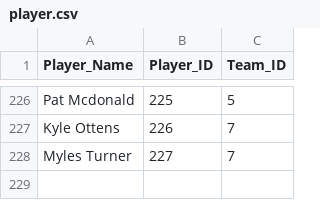
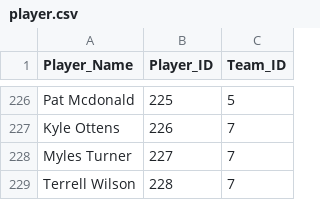
Before and after one commit to JayLi2018/ScarletHawksAnalysis, a CSV file: codes_and_raw_files/CSVs/player.csv, drawn as a sheet; only a part is shown, gaps mark what is left out.

Commit message:
add Terrell Wilson(Aurora)

```diff
--- a/codes_and_raw_files/CSVs/player.csv
+++ b/codes_and_raw_files/CSVs/player.csv
@@ -228 +228,2 @@ Kyle Ottens,226,7
 Myles Turner,227,7
+Terrell Wilson,228,7
```
Also changed, not shown: 19 other files.
